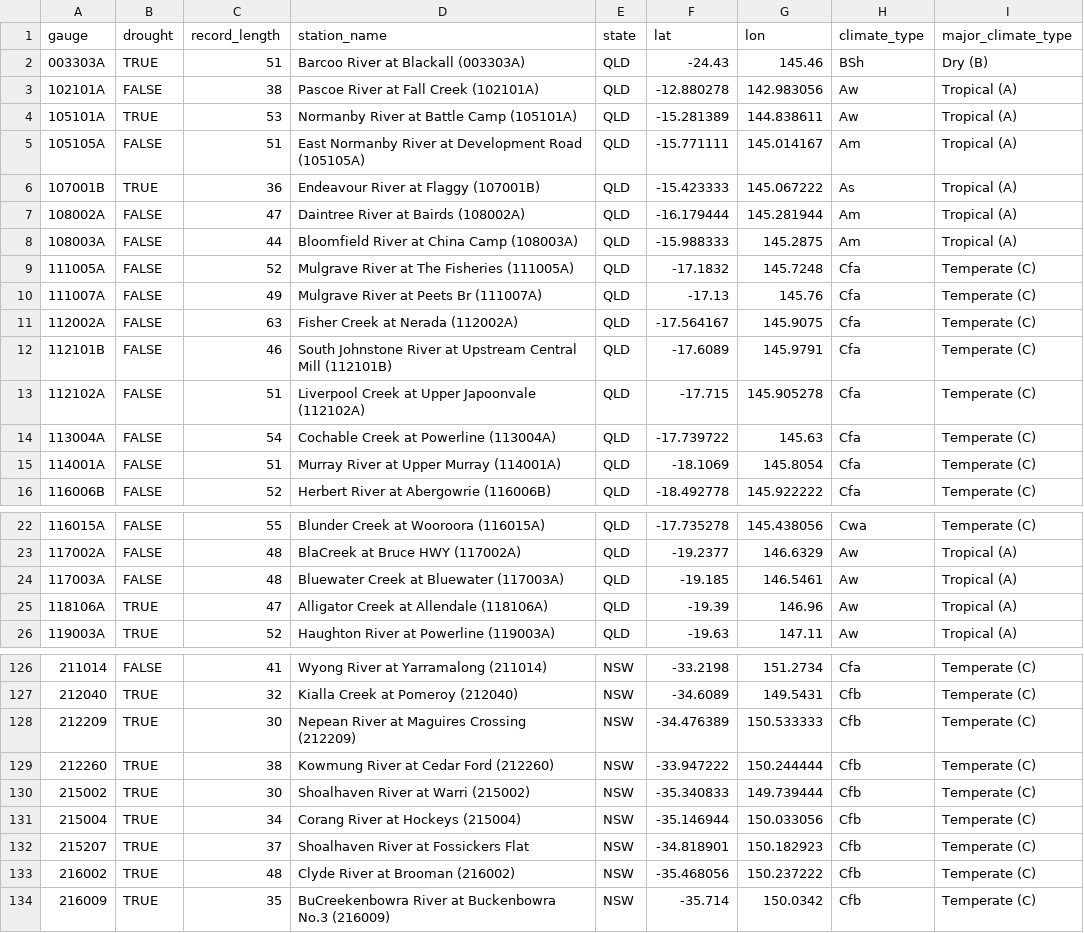
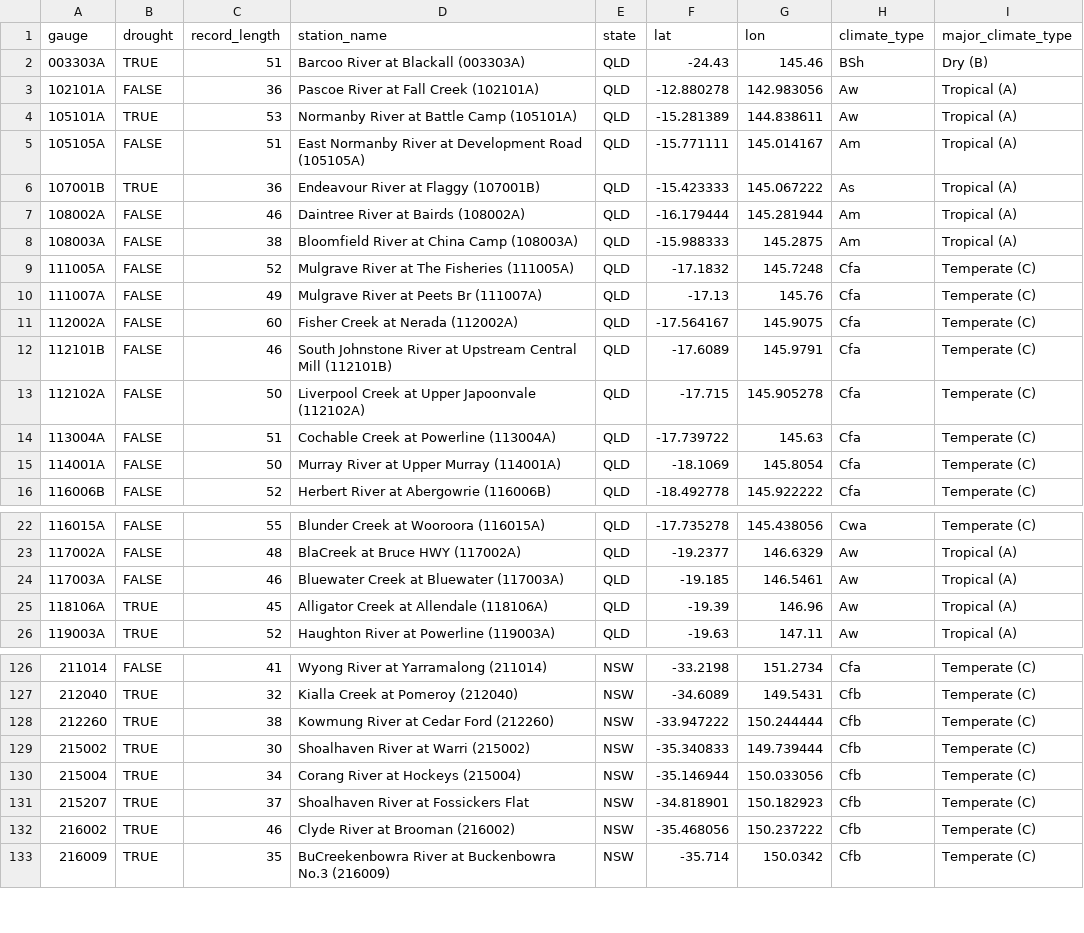
Before and after one commit to lpamminger/climate-change-statistical-streamflow-modelling, a CSV file: Data/Tidy/gauge_information_CAMELS.csv, drawn as a sheet; only a part is shown, gaps mark what is left out; the diff covers the shown part only.

```diff
--- a/Data/Tidy/gauge_information_CAMELS.csv
+++ b/Data/Tidy/gauge_information_CAMELS.csv
@@ -2,3 +2,3 @@ gauge,drought,record_length,station_name,state,lat,lon,climate_type,major_climat
 003303A,TRUE,51,Barcoo River at Blackall (003303A),QLD,-24.43,145.46,BSh,Dry (B)
-102101A,FALSE,38,Pascoe River at Fall Creek (102101A),QLD,-12.880278,142.983056,Aw,Tropical (A)
+102101A,FALSE,36,Pascoe River at Fall Creek (102101A),QLD,-12.880278,142.983056,Aw,Tropical (A)
 105101A,TRUE,53,Normanby River at Battle Camp (105101A),QLD,-15.281389,144.838611,Aw,Tropical (A)
@@ -6,11 +6,11 @@ gauge,drought,record_length,station_name,state,lat,lon,climate_type,major_climat
 107001B,TRUE,36,Endeavour River at Flaggy (107001B),QLD,-15.423333,145.067222,As,Tropical (A)
-108002A,FALSE,47,Daintree River at Bairds (108002A),QLD,-16.179444,145.281944,Am,Tropical (A)
-108003A,FALSE,44,Bloomfield River at China Camp (108003A),QLD,-15.988333,145.2875,Am,Tropical (A)
+108002A,FALSE,46,Daintree River at Bairds (108002A),QLD,-16.179444,145.281944,Am,Tropical (A)
+108003A,FALSE,38,Bloomfield River at China Camp (108003A),QLD,-15.988333,145.2875,Am,Tropical (A)
 111005A,FALSE,52,Mulgrave River at The Fisheries (111005A),QLD,-17.1832,145.7248,Cfa,Temperate (C)
 111007A,FALSE,49,Mulgrave River at Peets Br (111007A),QLD,-17.13,145.76,Cfa,Temperate (C)
-112002A,FALSE,63,Fisher Creek at Nerada (112002A),QLD,-17.564167,145.9075,Cfa,Temperate (C)
+112002A,FALSE,60,Fisher Creek at Nerada (112002A),QLD,-17.564167,145.9075,Cfa,Temperate (C)
 112101B,FALSE,46,South Johnstone River at Upstream Central Mill (112101B),QLD,-17.6089,145.9791,Cfa,Temperate (C)
-112102A,FALSE,51,Liverpool Creek at Upper Japoonvale (112102A),QLD,-17.715,145.905278,Cfa,Temperate (C)
-113004A,FALSE,54,Cochable Creek at Powerline (113004A),QLD,-17.739722,145.63,Cfa,Temperate (C)
-114001A,FALSE,51,Murray River at Upper Murray (114001A),QLD,-18.1069,145.8054,Cfa,Temperate (C)
+112102A,FALSE,50,Liverpool Creek at Upper Japoonvale (112102A),QLD,-17.715,145.905278,Cfa,Temperate (C)
+113004A,FALSE,51,Cochable Creek at Powerline (113004A),QLD,-17.739722,145.63,Cfa,Temperate (C)
+114001A,FALSE,50,Murray River at Upper Murray (114001A),QLD,-18.1069,145.8054,Cfa,Temperate (C)
 116006B,FALSE,52,Herbert River at Abergowrie (116006B),QLD,-18.492778,145.922222,Cfa,Temperate (C)
@@ -23,4 +23,4 @@ gauge,drought,record_length,station_name,state,lat,lon,climate_type,major_climat
 117002A,FALSE,48,BlaCreek at Bruce HWY (117002A),QLD,-19.2377,146.6329,Aw,Tropical (A)
-117003A,FALSE,48,Bluewater Creek at Bluewater (117003A),QLD,-19.185,146.5461,Aw,Tropical (A)
-118106A,TRUE,47,Alligator Creek at Allendale (118106A),QLD,-19.39,146.96,Aw,Tropical (A)
+117003A,FALSE,46,Bluewater Creek at Bluewater (117003A),QLD,-19.185,146.5461,Aw,Tropical (A)
+118106A,TRUE,45,Alligator Creek at Allendale (118106A),QLD,-19.39,146.96,Aw,Tropical (A)
 119003A,TRUE,52,Haughton River at Powerline (119003A),QLD,-19.63,147.11,Aw,Tropical (A)
@@ -127,3 +127,2 @@ gauge,drought,record_length,station_name,state,lat,lon,climate_type,major_climat
 212040,TRUE,32,Kialla Creek at Pomeroy (212040),NSW,-34.6089,149.5431,Cfb,Temperate (C)
-212209,TRUE,30,Nepean River at Maguires Crossing (212209),NSW,-34.476389,150.533333,Cfb,Temperate (C)
 212260,TRUE,38,Kowmung River at Cedar Ford (212260),NSW,-33.947222,150.244444,Cfb,Temperate (C)
@@ -132,3 +131,3 @@ gauge,drought,record_length,station_name,state,lat,lon,climate_type,major_climat
 215207,TRUE,37,Shoalhaven River at Fossickers Flat,NSW,-34.818901,150.182923,Cfb,Temperate (C)
-216002,TRUE,48,Clyde River at Brooman (216002),NSW,-35.468056,150.237222,Cfb,Temperate (C)
+216002,TRUE,46,Clyde River at Brooman (216002),NSW,-35.468056,150.237222,Cfb,Temperate (C)
 216009,TRUE,35,BuCreekenbowra River at Buckenbowra No.3 (216009),NSW,-35.714,150.0342,Cfb,Temperate (C)
```
Also changed, not shown: 16 edited cells elsewhere in this file, Data/Tidy/start_end_index.csv, 2 other files.
